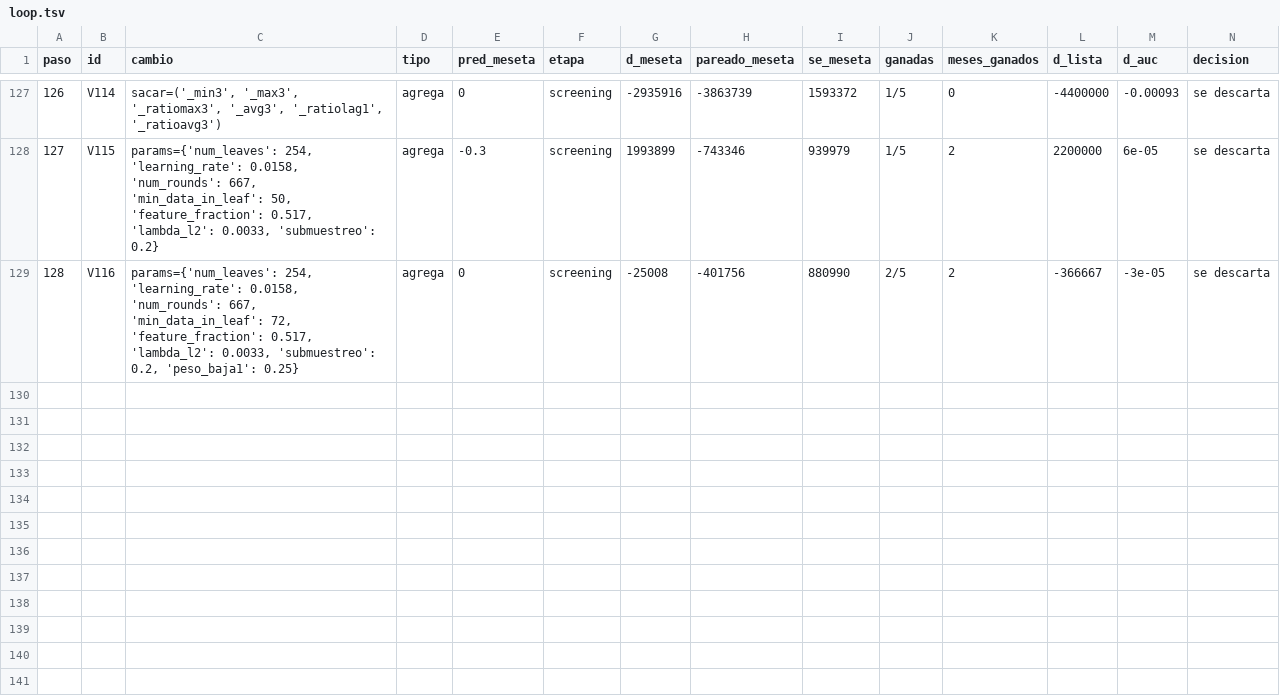
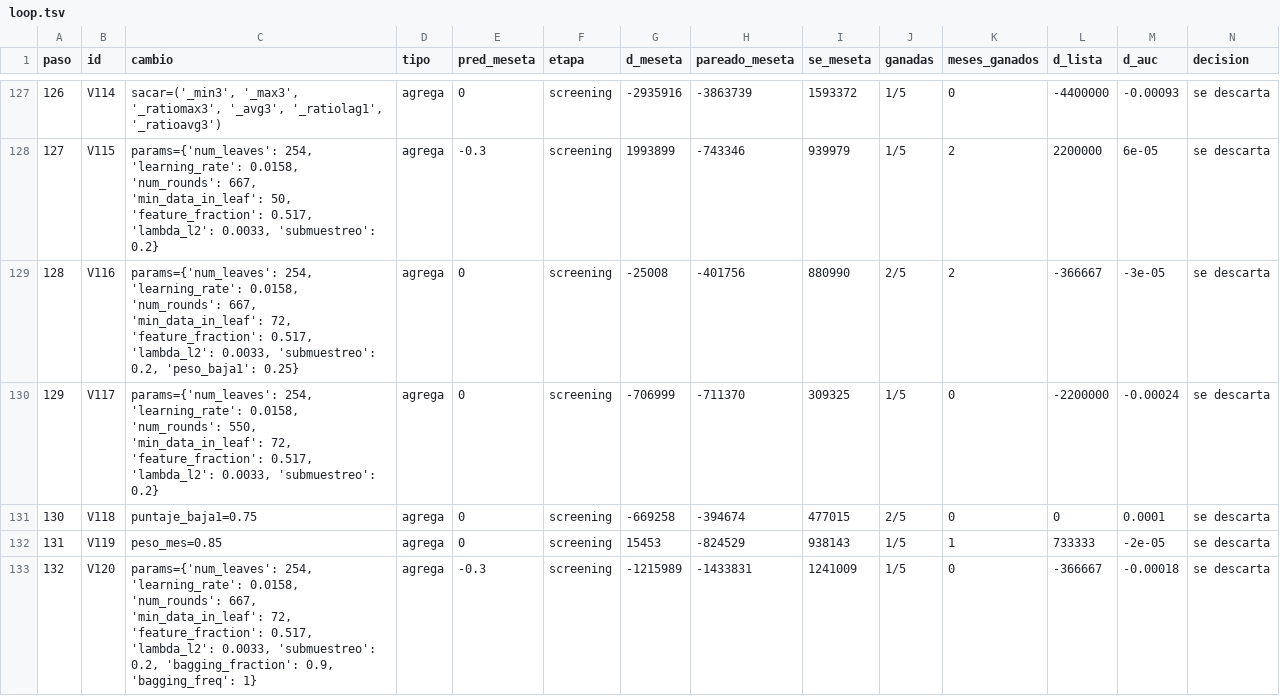
Before and after one commit to emavaldez/expautoresearch, a TSV file: v4/loop.tsv, drawn as a sheet; only a part is shown, gaps mark what is left out; rows hold the shown columns only; the diff names each change by its address in the sheet, - before the commit and + after, or states it on an @@ line.

```diff
--- a/v4/loop.tsv
+++ b/v4/loop.tsv
+row 130: 129 | V117 | params={'num_leaves': 254, 'learning_rate': 0.0158, 'num_rounds': 550, 'min_data_in_leaf': 72, 'feature_fraction': 0.517, 'lambda_l2': 0.0033, 'submuestreo': 0.2} | agrega | 0 | screening | -706999 | -711370 | 309325 | 1/5 | 0 | -2200000 | -0.00024 | se descarta
+row 131: 130 | V118 | puntaje_baja1=0.75 | agrega | 0 | screening | -669258 | -394674 | 477015 | 2/5 | 0 | 0 | 0.0001 | se descarta
+row 132: 131 | V119 | peso_mes=0.85 | agrega | 0 | screening | 15453 | -824529 | 938143 | 1/5 | 1 | 733333 | -2e-05 | se descarta
+row 133: 132 | V120 | params={'num_leaves': 254, 'learning_rate': 0.0158, 'num_rounds': 667, 'min_data_in_leaf': 72, 'feature_fraction': 0.517, 'lambda_l2': 0.0033, 'submuestreo': 0.2, 'bagging_fraction': 0.9, 'bagging_freq': 1} | agrega | -0.3 | screening | -1215989 | -1433831 | 1241009 | 1/5 | 0 | -366667 | -0.00018 | se descarta
```
Also changed, not shown: v4/cola.tsv, 13 other files.
